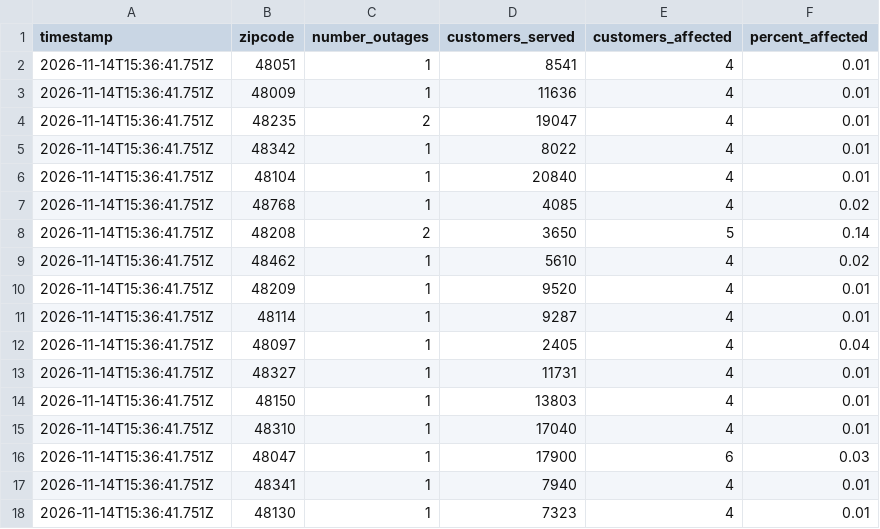
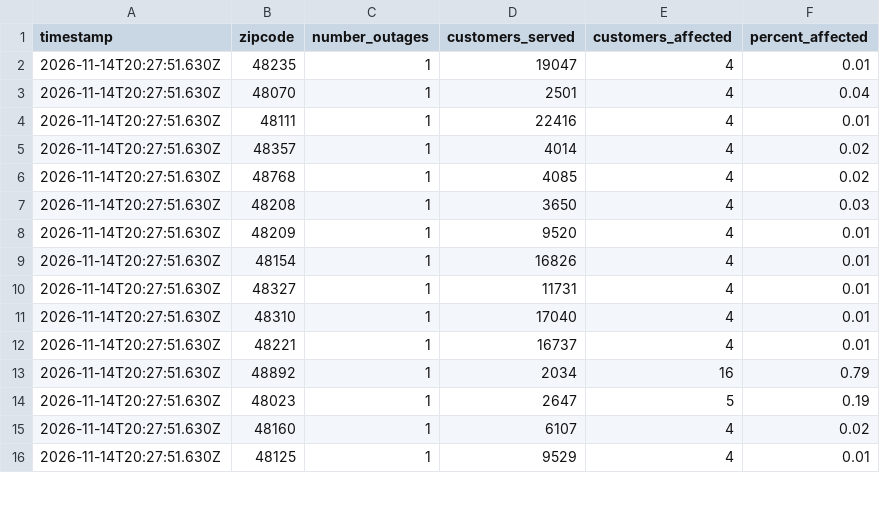
Before and after one commit to michigandaily/dte-outage-tracker, a CSV file: data.csv, drawn as a sheet; only a part is shown; the diff covers the shown part only.

```diff
--- a/data.csv
+++ b/data.csv
@@ -1,18 +1,16 @@
 timestamp,zipcode,number_outages,customers_served,customers_affected,percent_affected
-2026-11-14T15:36:41.751Z,48051,1,8541,4,0.01
-2026-11-14T15:36:41.751Z,48009,1,11636,4,0.01
-2026-11-14T15:36:41.751Z,48235,2,19047,4,0.01
-2026-11-14T15:36:41.751Z,48342,1,8022,4,0.01
-2026-11-14T15:36:41.751Z,48104,1,20840,4,0.01
-2026-11-14T15:36:41.751Z,48768,1,4085,4,0.02
-2026-11-14T15:36:41.751Z,48208,2,3650,5,0.14
-2026-11-14T15:36:41.751Z,48462,1,5610,4,0.02
-2026-11-14T15:36:41.751Z,48209,1,9520,4,0.01
-2026-11-14T15:36:41.751Z,48114,1,9287,4,0.01
-2026-11-14T15:36:41.751Z,48097,1,2405,4,0.04
-2026-11-14T15:36:41.751Z,48327,1,11731,4,0.01
-2026-11-14T15:36:41.751Z,48150,1,13803,4,0.01
-2026-11-14T15:36:41.751Z,48310,1,17040,4,0.01
-2026-11-14T15:36:41.751Z,48047,1,17900,6,0.03
-2026-11-14T15:36:41.751Z,48341,1,7940,4,0.01
-2026-11-14T15:36:41.751Z,48130,1,7323,4,0.01
+2026-11-14T20:27:51.630Z,48235,1,19047,4,0.01
+2026-11-14T20:27:51.630Z,48070,1,2501,4,0.04
+2026-11-14T20:27:51.630Z,48111,1,22416,4,0.01
+2026-11-14T20:27:51.630Z,48357,1,4014,4,0.02
+2026-11-14T20:27:51.630Z,48768,1,4085,4,0.02
+2026-11-14T20:27:51.630Z,48208,1,3650,4,0.03
+2026-11-14T20:27:51.630Z,48209,1,9520,4,0.01
+2026-11-14T20:27:51.630Z,48154,1,16826,4,0.01
+2026-11-14T20:27:51.630Z,48327,1,11731,4,0.01
+2026-11-14T20:27:51.630Z,48310,1,17040,4,0.01
+2026-11-14T20:27:51.630Z,48221,1,16737,4,0.01
+2026-11-14T20:27:51.630Z,48892,1,2034,16,0.79
+2026-11-14T20:27:51.630Z,48023,1,2647,5,0.19
+2026-11-14T20:27:51.630Z,48160,1,6107,4,0.02
+2026-11-14T20:27:51.630Z,48125,1,9529,4,0.01
```
Also changed, not shown: 2 added rows, 11 removed rows and 12 edited cells elsewhere in this file, 2 other files.
